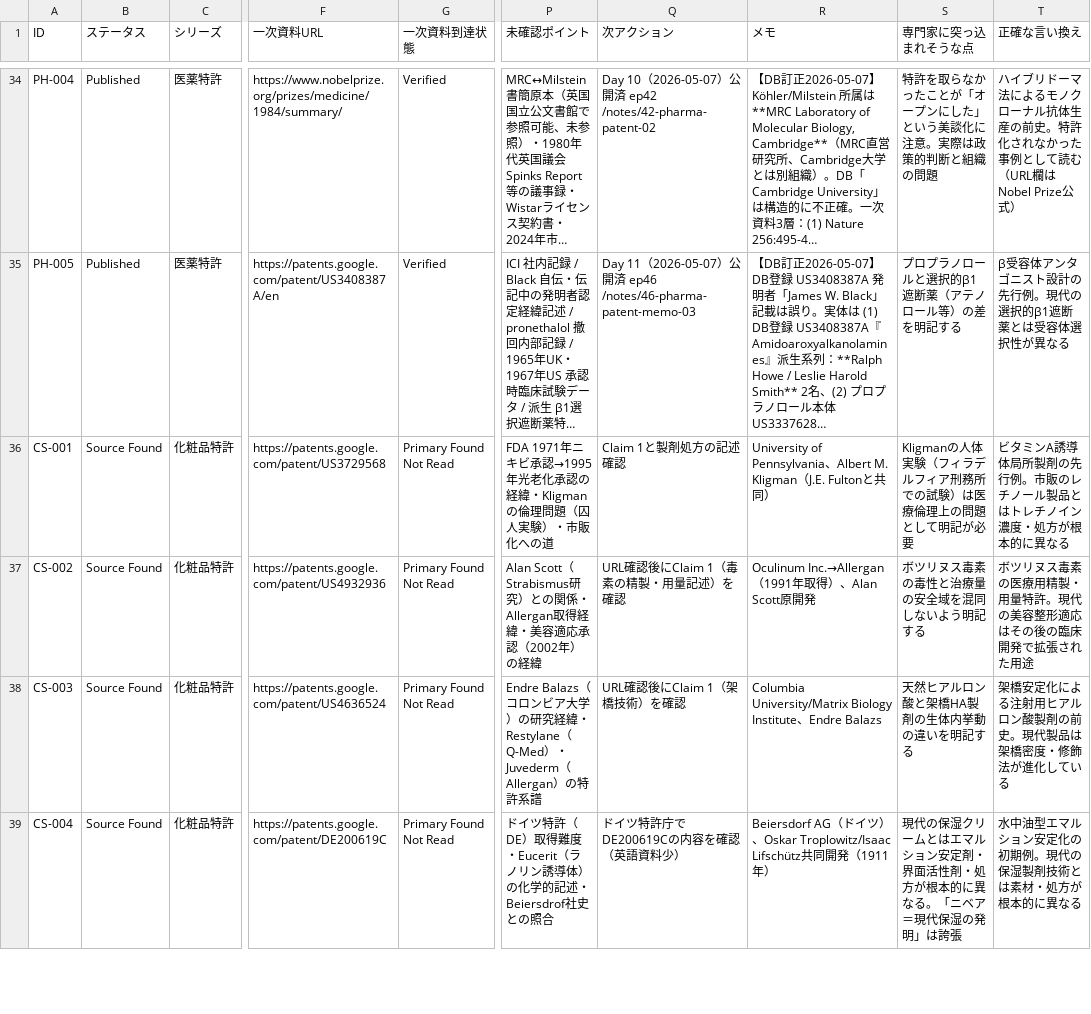
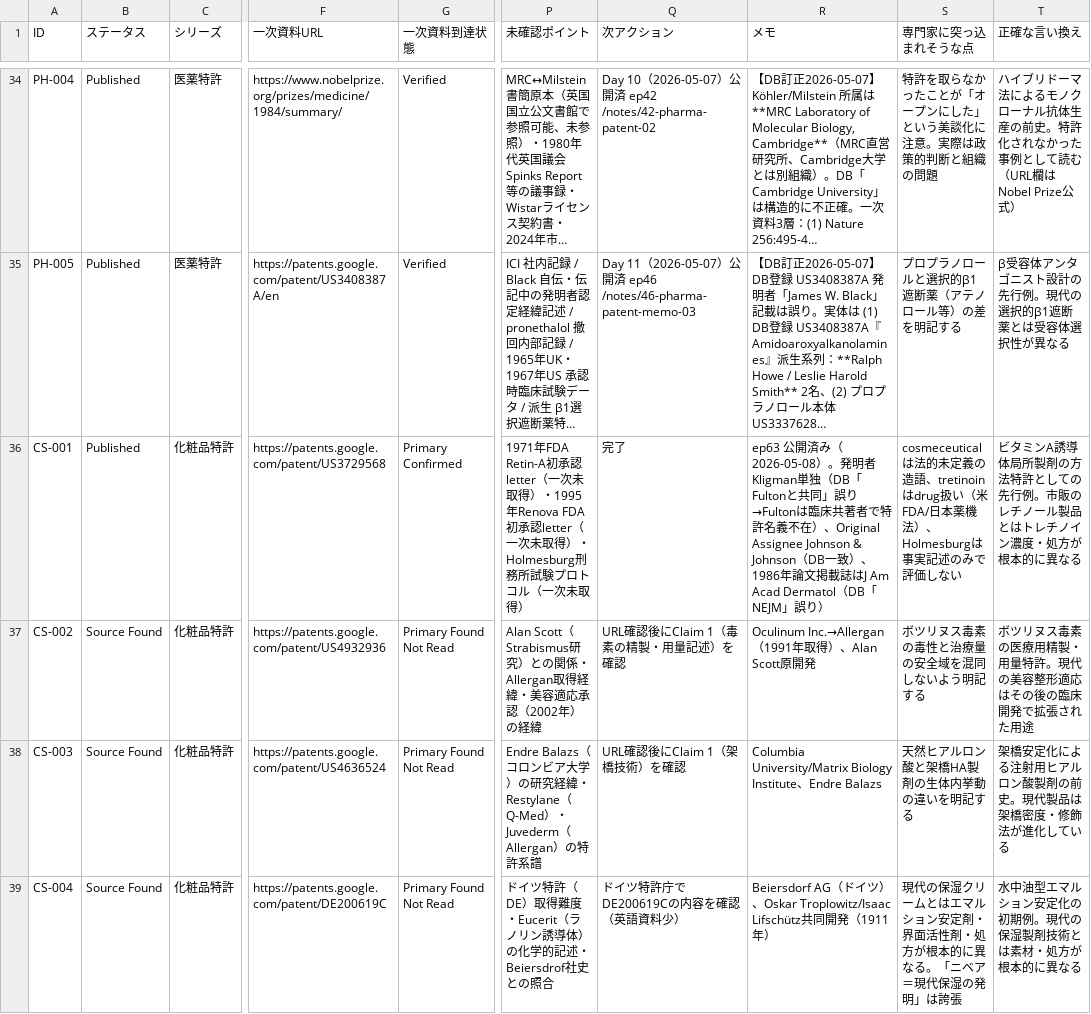
Before and after one commit to harunayonezawa2026/ai-archaeology, a TSV file: db/candidates.tsv, drawn as a sheet; only a part is shown, gaps mark what is left out; long unchanged cells end in …; the diff covers the shown part only; the diff names each change by its address in the sheet, - before the commit and + after, or states it on an @@ line.

Commit message:
Day 16: DB HW-001/HW-002/CS-001 を Published に更新
- HW-001 トランジスタ：DB一致確認（7件目）
- HW-002 Kilby IC：DB一致確認（8件目）、1958-09-12デモ年備考更新
- CS-001 トレチノイン：DB訂正2件（発明者Kligman単独・1986年論文J Am Acad Dermatol）

```diff
--- a/db/candidates.tsv
+++ b/db/candidates.tsv
-B36 (ステータス): Source Found
+B36 (ステータス): Published
-G36 (一次資料到達状態): Primary Found Not Read
+G36 (一次資料到達状態): Primary Confirmed
-P36 (未確認ポイント): FDA 1971年ニキビ承認→1995年光老化承認の経緯・Kligmanの倫理問題（囚人実験）・市販化への道
+P36 (未確認ポイント): 1971年FDA Retin-A初承認letter（一次未取得）・1995年Renova FDA初承認letter（一次未取得）・Holmesburg刑務所試験プロトコル（一次未取得）
-Q36 (次アクション): Claim 1と製剤処方の記述確認
+Q36 (次アクション): 完了
-R36 (メモ): University of Pennsylvania、Albert M. Kligman（J.E. Fultonと共同）
+R36 (メモ): ep63 公開済み（2026-05-08）。発明者Kligman単独（DB「Fultonと共同」誤り→Fultonは臨床共著者で特許名義不在）、Original Assignee Johnson & Johnson（DB一致）、1986年論文掲載誌はJ Am Acad Dermatol（DB「NEJM」誤り）
-S36 (専門家に突っ込まれそうな点): Kligmanの人体実験（フィラデルフィア刑務所での試験）は医療倫理上の問題として明記が必要
+S36 (専門家に突っ込まれそうな点): cosmeceuticalは法的未定義の造語、tretinoinはdrug扱い（米FDA/日本薬機法）、Holmesburgは事実記述のみで評価しない
-T36 (正確な言い換え): …所製剤の先行例。…
+T36 (正確な言い換え): …所製剤の方法特許としての先行例。…
```
Also changed, not shown: 10 edited cells elsewhere in this file.
